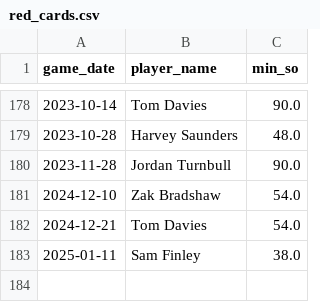
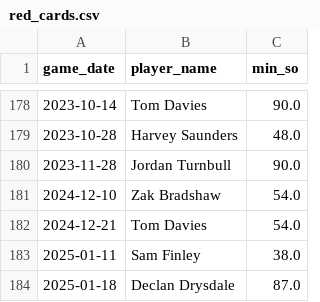
Before and after one commit to petebrown/data-updater, a CSV file: data/red_cards.csv, drawn as a sheet; only a part is shown, gaps mark what is left out.

```diff
--- a/data/red_cards.csv
+++ b/data/red_cards.csv
@@ -183 +183,2 @@ game_date,player_name,min_so
 2025-01-11,Sam Finley,38.0
+2025-01-18,Declan Drysdale,87.0
```
Also changed, not shown: data/results.csv, data/sub_mins.csv, 3 other files.
